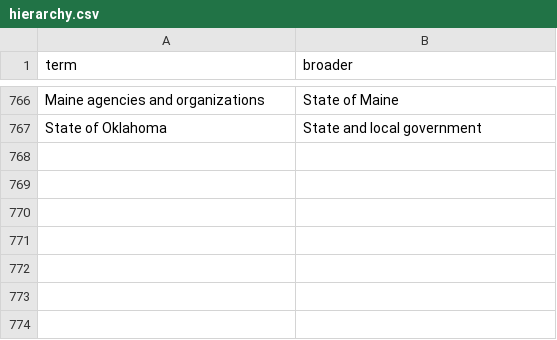
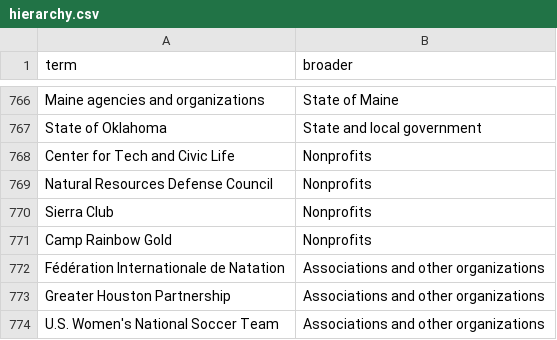
Before and after one commit to Robin-IA/Congressional-Letters-Dev, a CSV file: vocabulary/hierarchy.csv, drawn as a sheet; only a part is shown, gaps mark what is left out.

```diff
--- a/vocabulary/hierarchy.csv
+++ b/vocabulary/hierarchy.csv
@@ -767 +767,8 @@ Maine agencies and organizations,State of Maine
 State of Oklahoma,State and local government
+Center for Tech and Civic Life,Nonprofits
+Natural Resources Defense Council,Nonprofits
+Sierra Club,Nonprofits
+Camp Rainbow Gold,Nonprofits
+Fédération Internationale de Natation,Associations and other organizations
+Greater Houston Partnership,Associations and other organizations
+U.S. Women's National Soccer Team,Associations and other organizations
```
Also changed, not shown: letters-vocabulary-needs/letters.csv, vocabulary/reviews.csv, 4 other files.
